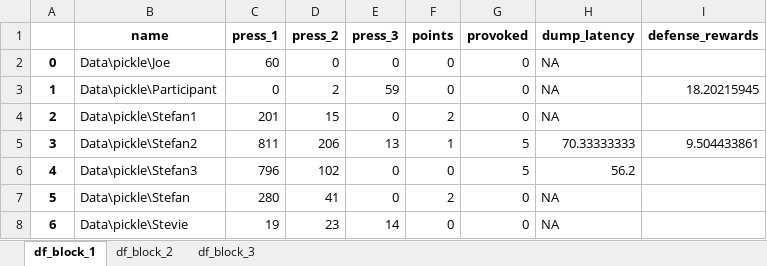
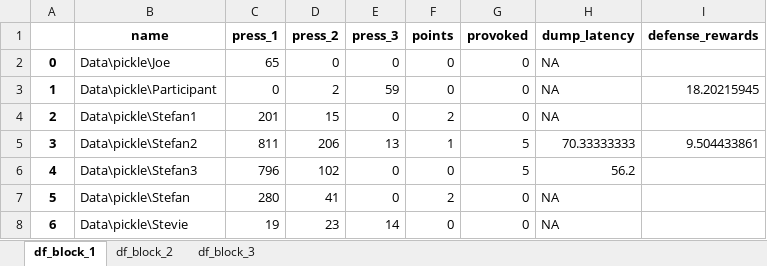
Before and after one commit to stivenroytman/psap, an Excel workbook: Data/excel/global_data.xlsx, sheet df_block_1, drawn as a sheet; values as stored, in another font and other column widths than the file's, no borders; the diff names each change by its address in the sheet, - before the commit and + after, or states it on an @@ line.

```diff
--- a/Data/excel/global_data.xlsx (sheet df_block_1)
+++ b/Data/excel/global_data.xlsx (sheet df_block_1)
-C2 (press_1): 60
+C2 (press_1): 65
```
Also changed, not shown: sheet df_block_3, sheet df_block_2, 28 other files.
